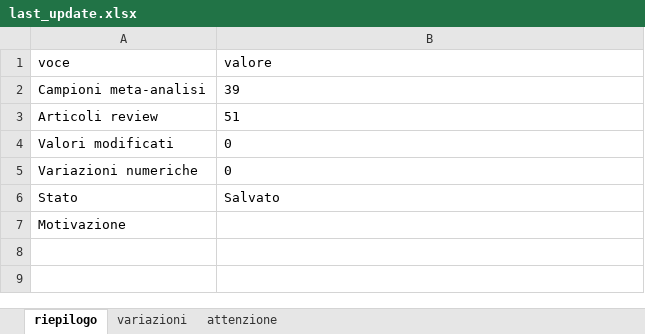
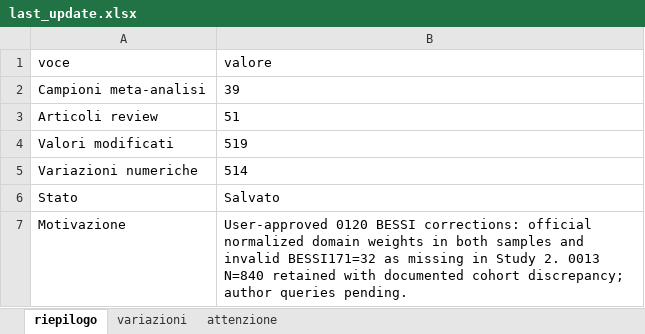
Before and after one commit to feracotommaso/living_SEB_review, an Excel workbook: data/3.meta_data/last_update.xlsx, sheet riepilogo, drawn as a sheet; values as stored, in another font and other column widths than the file's, no borders; table styles not drawn; the diff names each change by its address in the sheet, - before the commit and + after, or states it on an @@ line.

Commit message:
Integrate approved historical BESSI corrections and audit evidence

```diff
--- a/data/3.meta_data/last_update.xlsx (sheet riepilogo)
+++ b/data/3.meta_data/last_update.xlsx (sheet riepilogo)
-B4 (valore): 0
+B4 (valore): 519
-B5 (valore): 0
+B5 (valore): 514
-B7 (valore): (empty)
+B7 (valore): User-approved 0120 BESSI corrections: official normalized domain weights in both samples and invalid BESSI171=32 as missing in Study 2. 0013 N=840 retained with documented cohort discrepancy; author queries pending.
```
Also changed, not shown: sheet variazioni, sheet attenzione, data/3.meta_data/coding/coding.xlsx, data/3.meta_data/matrices/0120a.xlsx, 22 other files.
